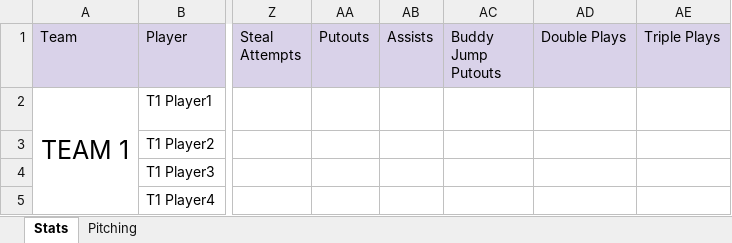
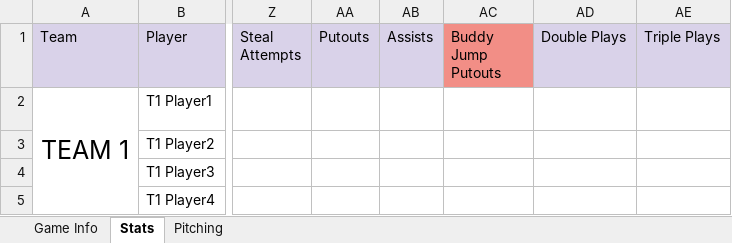
Before and after one commit to isThatC2/Sluggers-Stat-Tracker, an Excel workbook: Stat_Template_DO_NOT_REMOVE.xlsx, sheet Stats, drawn as a sheet; only a part is shown, gaps mark what is left out; values as stored, in another font and other column widths than the file's, no borders; the diff names each change by its address in the sheet, - before the commit and + after, or states it on an @@ line.

```diff
--- a/Stat_Template_DO_NOT_REMOVE.xlsx (sheet Stats)
+++ b/Stat_Template_DO_NOT_REMOVE.xlsx (sheet Stats)
+sheet tab: Game Info
-AC1 fill: #D9D2E9
+AC1 fill: #F28E86
```
Also changed, not shown: 3 other files.
